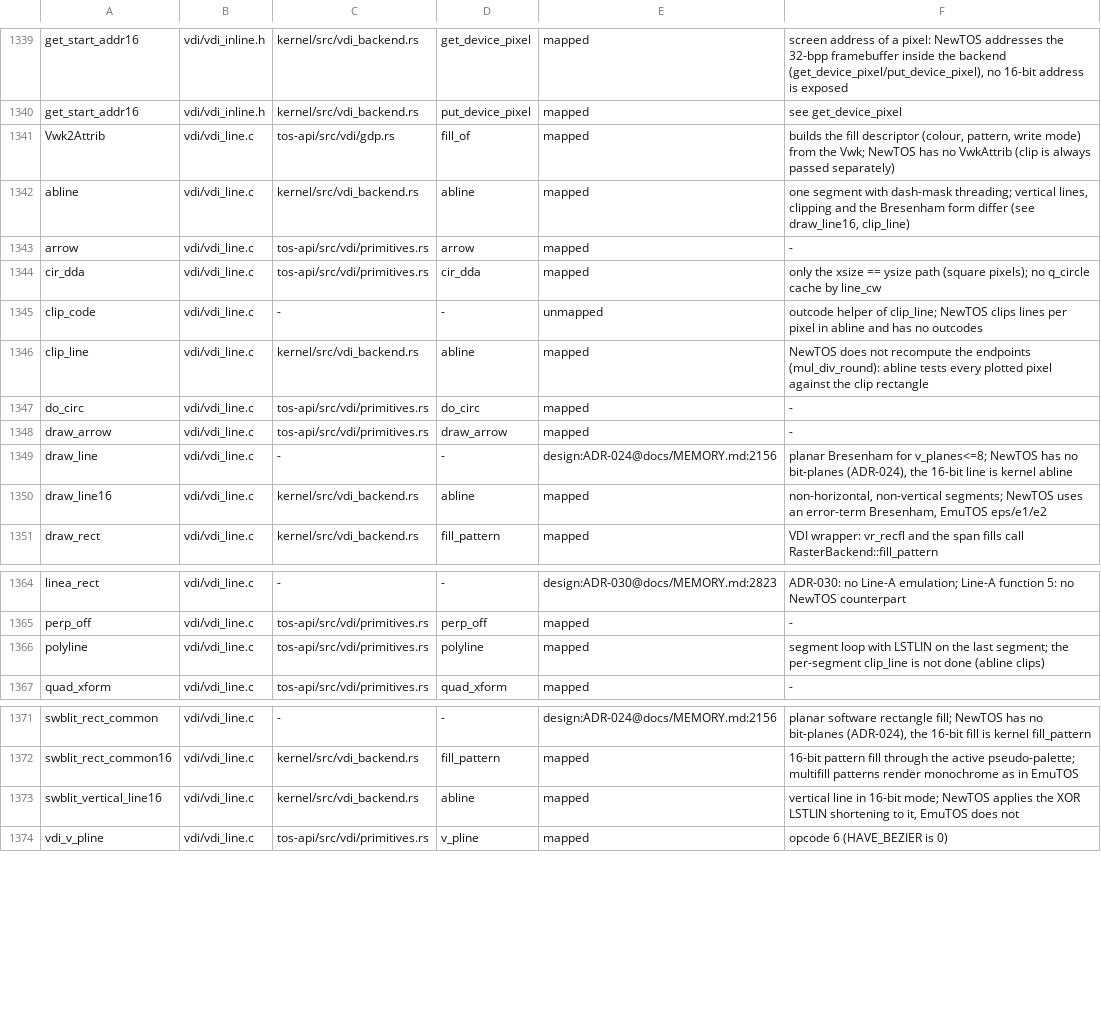
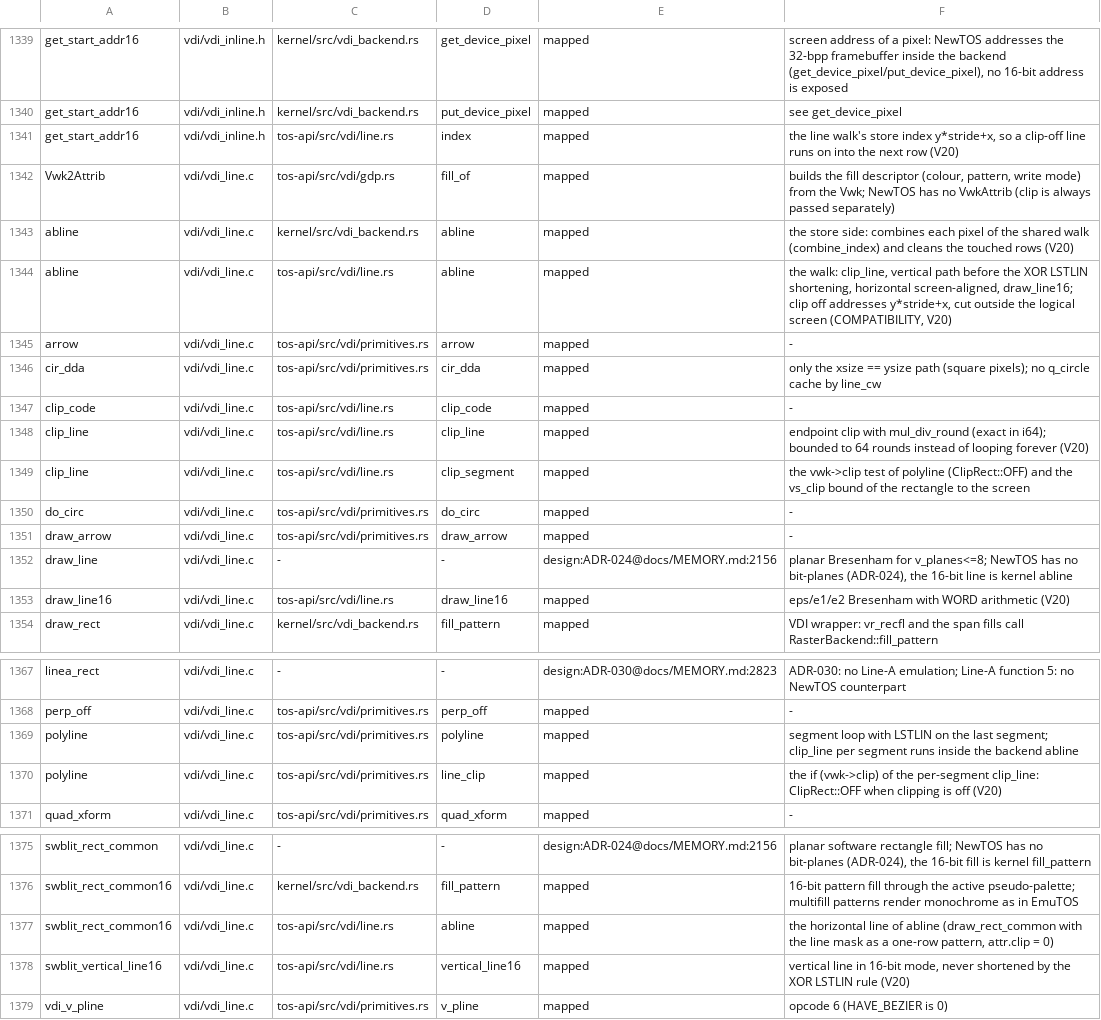
Before and after one commit to tuxie01/NewTOS, a TSV file: docs/analysis/deps/mapping.tsv, drawn as a sheet; only a part is shown, gaps mark what is left out.

```diff
--- a/docs/analysis/deps/mapping.tsv
+++ b/docs/analysis/deps/mapping.tsv
@@ -1340,8 +1340,11 @@ get_start_addr16	vdi/vdi_inline.h	kernel/src/vdi_backend.rs	get_device_pixel	map
 get_start_addr16	vdi/vdi_inline.h	kernel/src/vdi_backend.rs	put_device_pixel	mapped	see get_device_pixel
+get_start_addr16	vdi/vdi_inline.h	tos-api/src/vdi/line.rs	index	mapped	the line walk's store index y*stride+x, so a clip-off line runs on into the next row (V20)
 Vwk2Attrib	vdi/vdi_line.c	tos-api/src/vdi/gdp.rs	fill_of	mapped	builds the fill descriptor (colour, pattern, write mode) from the Vwk; NewTOS has no VwkAttrib (clip is always passed separately)
-abline	vdi/vdi_line.c	kernel/src/vdi_backend.rs	abline	mapped	one segment with dash-mask threading; vertical lines, clipping and the Bresenham form differ (see draw_line16, clip_line)
+abline	vdi/vdi_line.c	kernel/src/vdi_backend.rs	abline	mapped	the store side: combines each pixel of the shared walk (combine_index) and cleans the touched rows (V20)
+abline	vdi/vdi_line.c	tos-api/src/vdi/line.rs	abline	mapped	the walk: clip_line, vertical path before the XOR LSTLIN shortening, horizontal screen-aligned, draw_line16; clip off addresses y*stride+x, cut outside the logical screen (COMPATIBILITY, V20)
 arrow	vdi/vdi_line.c	tos-api/src/vdi/primitives.rs	arrow	mapped	-
 cir_dda	vdi/vdi_line.c	tos-api/src/vdi/primitives.rs	cir_dda	mapped	only the xsize == ysize path (square pixels); no q_circle cache by line_cw
-clip_code	vdi/vdi_line.c	-	-	unmapped	outcode helper of clip_line; NewTOS clips lines per pixel in abline and has no outcodes
-clip_line	vdi/vdi_line.c	kernel/src/vdi_backend.rs	abline	mapped	NewTOS does not recompute the endpoints (mul_div_round): abline tests every plotted pixel against the clip rectangle
+clip_code	vdi/vdi_line.c	tos-api/src/vdi/line.rs	clip_code	mapped	-
+clip_line	vdi/vdi_line.c	tos-api/src/vdi/line.rs	clip_line	mapped	endpoint clip with mul_div_round (exact in i64); bounded to 64 rounds instead of looping forever (V20)
+clip_line	vdi/vdi_line.c	tos-api/src/vdi/line.rs	clip_segment	mapped	the vwk->clip test of polyline (ClipRect::OFF) and the vs_clip bound of the rectangle to the screen
 do_circ	vdi/vdi_line.c	tos-api/src/vdi/primitives.rs	do_circ	mapped	-
@@ -1349,3 +1352,3 @@ draw_arrow	vdi/vdi_line.c	tos-api/src/vdi/primitives.rs	draw_arrow	mapped	-
 draw_line	vdi/vdi_line.c	-	-	design:ADR-024@docs/MEMORY.md:2156	planar Bresenham for v_planes<=8; NewTOS has no bit-planes (ADR-024), the 16-bit line is kernel abline
-draw_line16	vdi/vdi_line.c	kernel/src/vdi_backend.rs	abline	mapped	non-horizontal, non-vertical segments; NewTOS uses an error-term Bresenham, EmuTOS eps/e1/e2
+draw_line16	vdi/vdi_line.c	tos-api/src/vdi/line.rs	draw_line16	mapped	eps/e1/e2 Bresenham with WORD arithmetic (V20)
 draw_rect	vdi/vdi_line.c	kernel/src/vdi_backend.rs	fill_pattern	mapped	VDI wrapper: vr_recfl and the span fills call RasterBackend::fill_pattern
@@ -1365,3 +1368,4 @@ linea_rect	vdi/vdi_line.c	-	-	design:ADR-030@docs/MEMORY.md:2823	ADR-030: no Lin
 perp_off	vdi/vdi_line.c	tos-api/src/vdi/primitives.rs	perp_off	mapped	-
-polyline	vdi/vdi_line.c	tos-api/src/vdi/primitives.rs	polyline	mapped	segment loop with LSTLIN on the last segment; the per-segment clip_line is not done (abline clips)
+polyline	vdi/vdi_line.c	tos-api/src/vdi/primitives.rs	polyline	mapped	segment loop with LSTLIN on the last segment; clip_line per segment runs inside the backend abline
+polyline	vdi/vdi_line.c	tos-api/src/vdi/primitives.rs	line_clip	mapped	the if (vwk->clip) of the per-segment clip_line: ClipRect::OFF when clipping is off (V20)
 quad_xform	vdi/vdi_line.c	tos-api/src/vdi/primitives.rs	quad_xform	mapped	-
@@ -1372,3 +1376,4 @@ swblit_rect_common	vdi/vdi_line.c	-	-	design:ADR-024@docs/MEMORY.md:2156	planar
 swblit_rect_common16	vdi/vdi_line.c	kernel/src/vdi_backend.rs	fill_pattern	mapped	16-bit pattern fill through the active pseudo-palette; multifill patterns render monochrome as in EmuTOS
-swblit_vertical_line16	vdi/vdi_line.c	kernel/src/vdi_backend.rs	abline	mapped	vertical line in 16-bit mode; NewTOS applies the XOR LSTLIN shortening to it, EmuTOS does not
+swblit_rect_common16	vdi/vdi_line.c	tos-api/src/vdi/line.rs	abline	mapped	the horizontal line of abline (draw_rect_common with the line mask as a one-row pattern, attr.clip = 0)
+swblit_vertical_line16	vdi/vdi_line.c	tos-api/src/vdi/line.rs	vertical_line16	mapped	vertical line in 16-bit mode, never shortened by the XOR LSTLIN rule (V20)
 vdi_v_pline	vdi/vdi_line.c	tos-api/src/vdi/primitives.rs	v_pline	mapped	opcode 6 (HAVE_BEZIER is 0)
```
Also changed, not shown: 20 other files.
